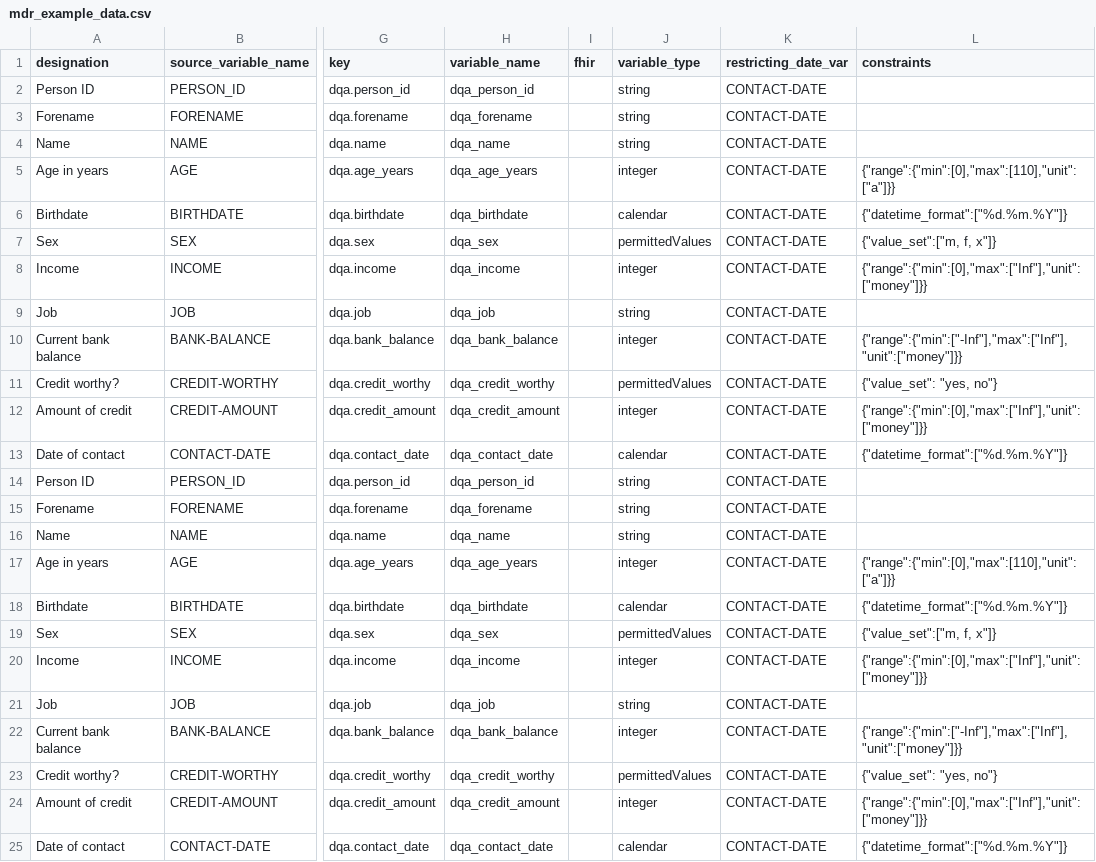
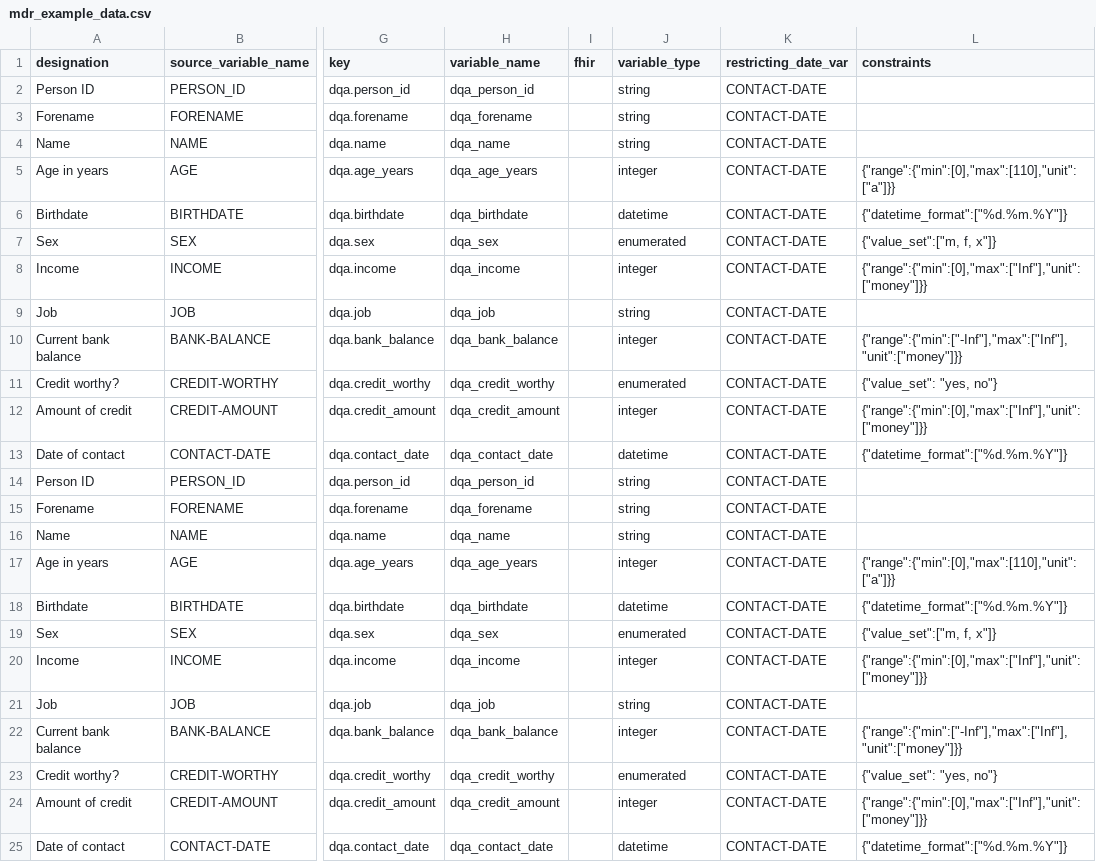
Before and after one commit to miracum/dqa-dqastats, a CSV file: inst/demo_data/utilities/MDR/mdr_example_data.csv, drawn as a sheet; only a part is shown, gaps mark what is left out; the diff names each change by its address in the sheet, - before the commit and + after, or states it on an @@ line.

Commit message:
moved timerestriction methods to new file; changed permittedValues -> enumerated and calendar -> datetime

```diff
--- a/inst/demo_data/utilities/MDR/mdr_example_data.csv
+++ b/inst/demo_data/utilities/MDR/mdr_example_data.csv
-J6 (variable_type): calendar
+J6 (variable_type): datetime
-J7 (variable_type): permittedValues
+J7 (variable_type): enumerated
-J11 (variable_type): permittedValues
+J11 (variable_type): enumerated
-J13 (variable_type): calendar
+J13 (variable_type): datetime
-J18 (variable_type): calendar
+J18 (variable_type): datetime
-J19 (variable_type): permittedValues
+J19 (variable_type): enumerated
-J23 (variable_type): permittedValues
+J23 (variable_type): enumerated
-J25 (variable_type): calendar
+J25 (variable_type): datetime
```
Also changed, not shown: 15 other files.
